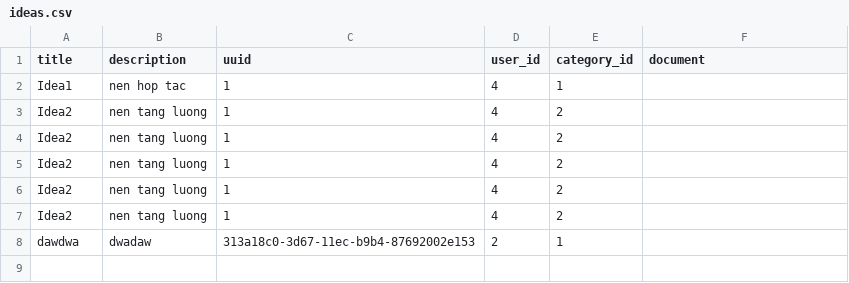
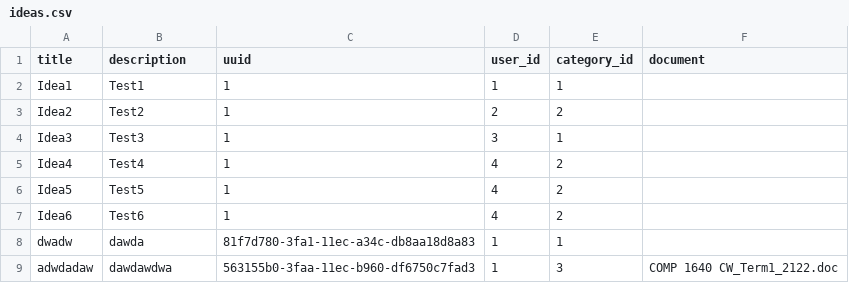
Before and after one commit to ninhdangcap123/COMP1640_Coursework, a CSV file: COMP1640_Coursework/public/ideas.csv, drawn as a sheet.

```diff
--- a/COMP1640_Coursework/public/ideas.csv
+++ b/COMP1640_Coursework/public/ideas.csv
@@ -1,8 +1,9 @@
 title,description,uuid,user_id,category_id,document
-Idea1,"nen hop tac",1,4,1,
-Idea2,"nen tang luong",1,4,2,
-Idea2,"nen tang luong",1,4,2,
-Idea2,"nen tang luong",1,4,2,
-Idea2,"nen tang luong",1,4,2,
-Idea2,"nen tang luong",1,4,2,
-dawdwa,dwadaw,313a18c0-3d67-11ec-b9b4-87692002e153,2,1,
+Idea1,Test1,1,1,1,
+Idea2,Test2,1,2,2,
+Idea3,Test3,1,3,1,
+Idea4,Test4,1,4,2,
+Idea5,Test5,1,4,2,
+Idea6,Test6,1,4,2,
+dwadw,dawda,81f7d780-3fa1-11ec-a34c-db8aa18d8a83,1,1,
+adwdadaw,dawdawdwa,563155b0-3faa-11ec-b960-df6750c7fad3,1,3,"COMP 1640 CW_Term1_2122.doc"
```
Also changed, not shown: 14 other files.
